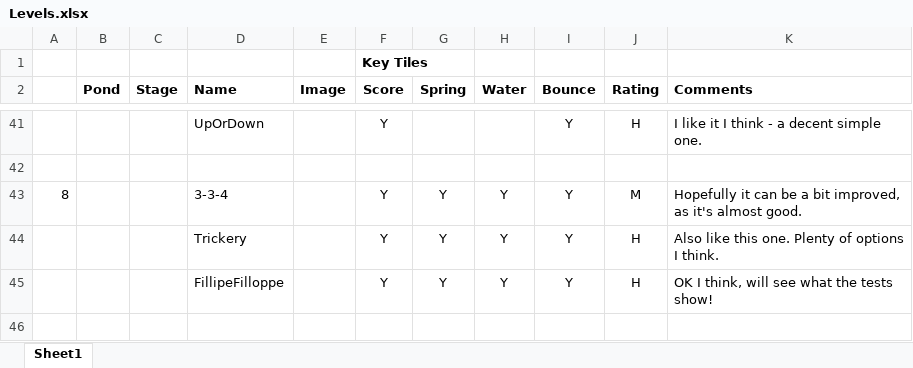
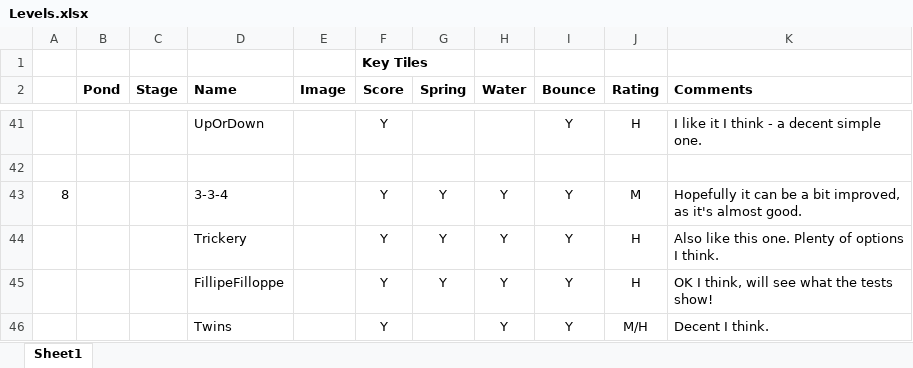
Before and after one commit to madeofst/Hopper, an Excel workbook: .design/Levels.xlsx, sheet Sheet1, drawn as a sheet; only a part is shown, gaps mark what is left out; values as stored, in another font and other column widths than the file's, no borders; charts and pictures and table styles not drawn; the diff names each change by its address in the sheet, - before the commit and + after, or states it on an @@ line.

Commit message:
another level

```diff
--- a/.design/Levels.xlsx (sheet Sheet1)
+++ b/.design/Levels.xlsx (sheet Sheet1)
+row 46:  |  |  | Twins |  | Y |  | Y | Y | M/H | Decent I think.
```
Also changed, not shown: charts or pictures, 1 other file.
